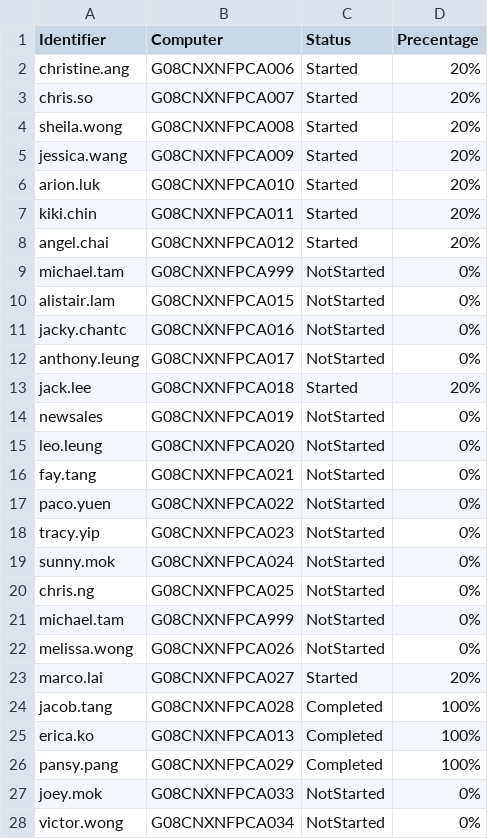
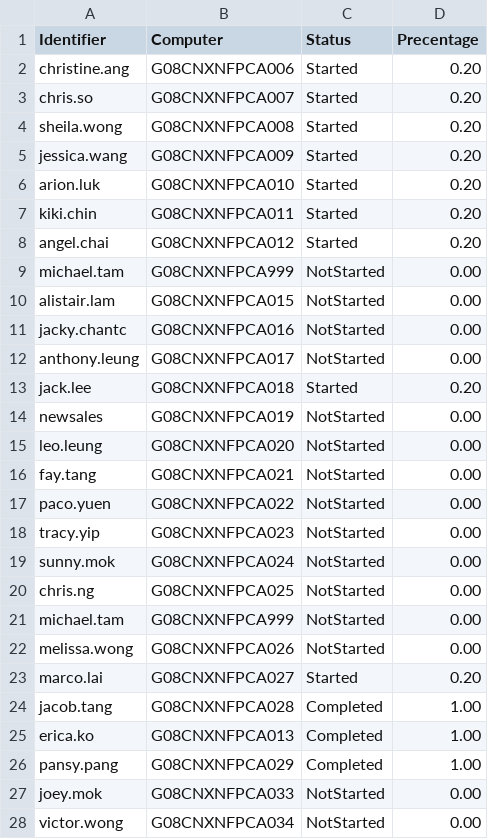
Before and after one commit to scout249/scout249.github.io, a CSV file: status.csv, drawn as a sheet; only a part is shown; the diff covers the shown part only.

Commit message:
Update status.csv

```diff
--- a/status.csv
+++ b/status.csv
@@ -1,28 +1,28 @@
 Identifier,Computer,Status,Precentage
-christine.ang,G08CNXNFPCA006,Started,20%
-chris.so,G08CNXNFPCA007,Started,20%
-sheila.wong,G08CNXNFPCA008,Started,20%
-jessica.wang,G08CNXNFPCA009,Started,20%
-arion.luk,G08CNXNFPCA010,Started,20%
-kiki.chin,G08CNXNFPCA011,Started,20%
-angel.chai,G08CNXNFPCA012,Started,20%
-michael.tam,G08CNXNFPCA999,NotStarted,0%
-alistair.lam,G08CNXNFPCA015,NotStarted,0%
-jacky.chantc,G08CNXNFPCA016,NotStarted,0%
-anthony.leung,G08CNXNFPCA017,NotStarted,0%
-jack.lee,G08CNXNFPCA018,Started,20%
-newsales,G08CNXNFPCA019,NotStarted,0%
-leo.leung,G08CNXNFPCA020,NotStarted,0%
-fay.tang,G08CNXNFPCA021,NotStarted,0%
-paco.yuen,G08CNXNFPCA022,NotStarted,0%
-tracy.yip,G08CNXNFPCA023,NotStarted,0%
-sunny.mok,G08CNXNFPCA024,NotStarted,0%
-chris.ng,G08CNXNFPCA025,NotStarted,0%
-michael.tam,G08CNXNFPCA999,NotStarted,0%
-melissa.wong,G08CNXNFPCA026,NotStarted,0%
-marco.lai,G08CNXNFPCA027,Started,20%
-jacob.tang,G08CNXNFPCA028,Completed,100%
-erica.ko,G08CNXNFPCA013,Completed,100%
-pansy.pang,G08CNXNFPCA029,Completed,100%
-joey.mok,G08CNXNFPCA033,NotStarted,0%
-victor.wong,G08CNXNFPCA034,NotStarted,0%
+christine.ang,G08CNXNFPCA006,Started,0.20
+chris.so,G08CNXNFPCA007,Started,0.20
+sheila.wong,G08CNXNFPCA008,Started,0.20
+jessica.wang,G08CNXNFPCA009,Started,0.20
+arion.luk,G08CNXNFPCA010,Started,0.20
+kiki.chin,G08CNXNFPCA011,Started,0.20
+angel.chai,G08CNXNFPCA012,Started,0.20
+michael.tam,G08CNXNFPCA999,NotStarted,0.00
+alistair.lam,G08CNXNFPCA015,NotStarted,0.00
+jacky.chantc,G08CNXNFPCA016,NotStarted,0.00
+anthony.leung,G08CNXNFPCA017,NotStarted,0.00
+jack.lee,G08CNXNFPCA018,Started,0.20
+newsales,G08CNXNFPCA019,NotStarted,0.00
+leo.leung,G08CNXNFPCA020,NotStarted,0.00
+fay.tang,G08CNXNFPCA021,NotStarted,0.00
+paco.yuen,G08CNXNFPCA022,NotStarted,0.00
+tracy.yip,G08CNXNFPCA023,NotStarted,0.00
+sunny.mok,G08CNXNFPCA024,NotStarted,0.00
+chris.ng,G08CNXNFPCA025,NotStarted,0.00
+michael.tam,G08CNXNFPCA999,NotStarted,0.00
+melissa.wong,G08CNXNFPCA026,NotStarted,0.00
+marco.lai,G08CNXNFPCA027,Started,0.20
+jacob.tang,G08CNXNFPCA028,Completed,1.00
+erica.ko,G08CNXNFPCA013,Completed,1.00
+pansy.pang,G08CNXNFPCA029,Completed,1.00
+joey.mok,G08CNXNFPCA033,NotStarted,0.00
+victor.wong,G08CNXNFPCA034,NotStarted,0.00
```
Also changed, not shown: 9 edited cells elsewhere in this file.
